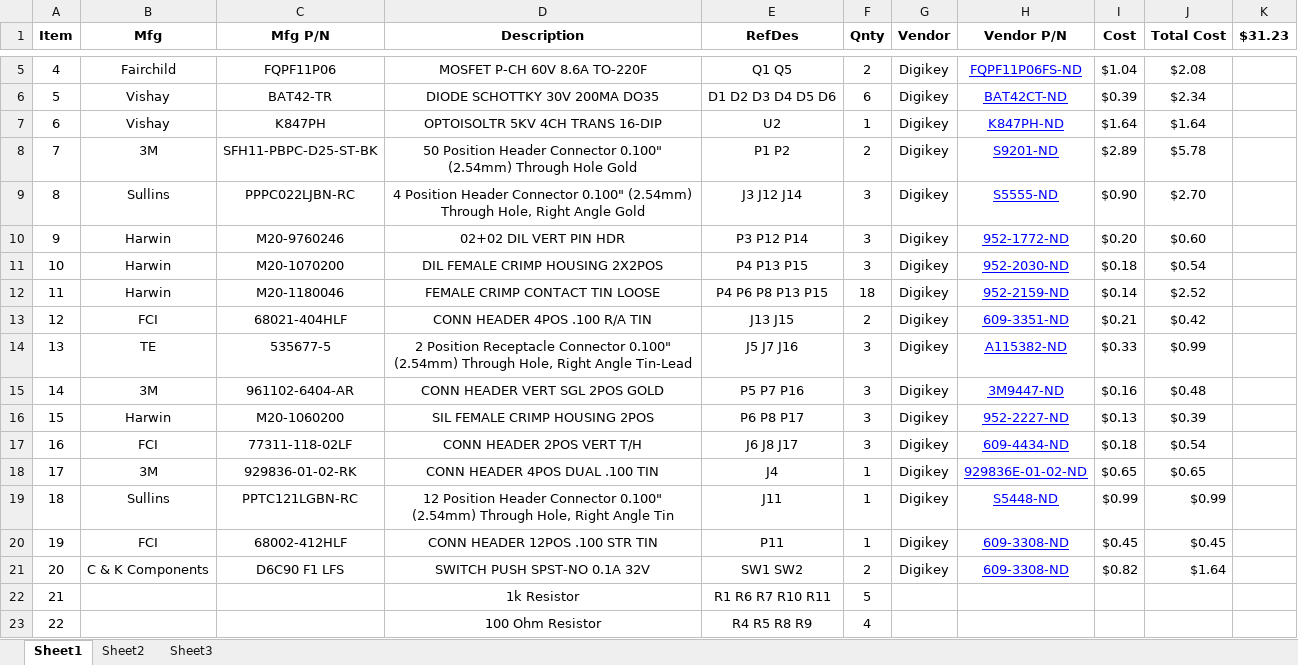
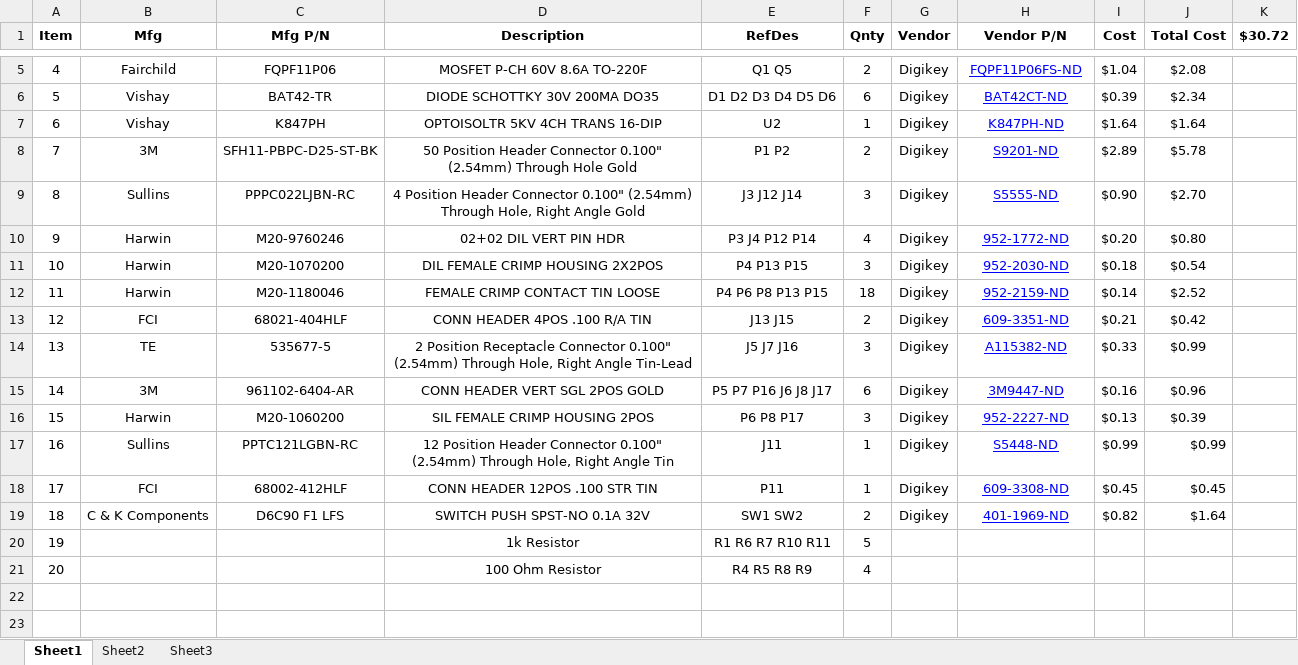
Before and after one commit to mldelibero/roboCooler, an Excel workbook: dwg/roboCoolerBOM.xlsx, sheet Sheet1, drawn as a sheet; only a part is shown, gaps mark what is left out; values as stored, in another font and other column widths than the file's, no borders; removed rows and columns are numbered as before the commit, all else as after; the diff names each change by its address in the sheet, - before the commit and + after, or states it on an @@ line.

Commit message:
consolidated BOM and fixed some errors before ordering.

```diff
--- a/dwg/roboCoolerBOM.xlsx (sheet Sheet1)
+++ b/dwg/roboCoolerBOM.xlsx (sheet Sheet1)
-K1: $31.23
+K1: $30.72
-E10 (RefDes): P3 P12 P14
+E10 (RefDes): P3 J4 P12 P14
-F10 (Qnty): 3
+F10 (Qnty): 4
-J10 (Total Cost): $0.60
+J10 (Total Cost): $0.80
-E15 (RefDes): P5 P7 P16
+E15 (RefDes): P5 P7 P16 J6 J8 J17
-F15 (Qnty): 3
+F15 (Qnty): 6
-J15 (Total Cost): $0.48
+J15 (Total Cost): $0.96
-row 17: 16 | FCI | 77311-118-02LF | CONN HEADER 2POS VERT T/H | J6 J8 J17 | 3 | Digikey | 609-4434-ND | $0.18 | $0.54
-row 18: 17 | 3M | 929836-01-02-RK | CONN HEADER 4POS DUAL .100 TIN | J4 | 1 | Digikey | 929836E-01-02-ND | $0.65 | $0.65
@@ column A (Item) renumbered from row 17 down @@
-H19 (Vendor P/N): 609-3308-ND
+H19 (Vendor P/N): 401-1969-ND
```
Also changed, not shown: formulas that keep their value.
